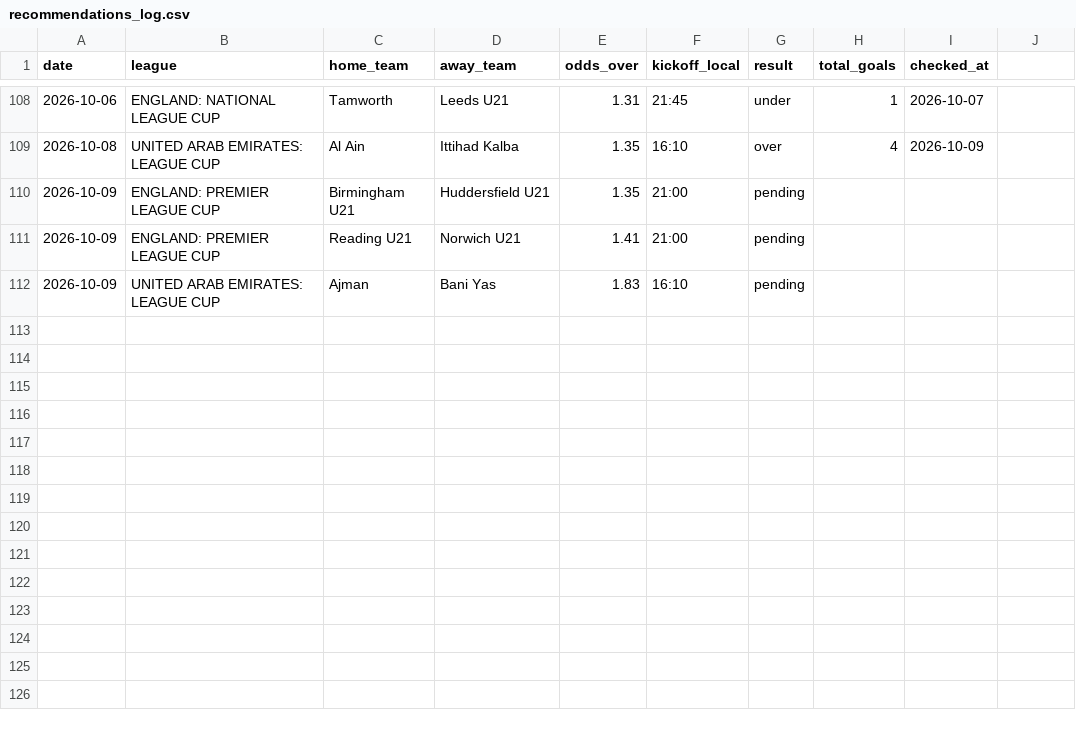
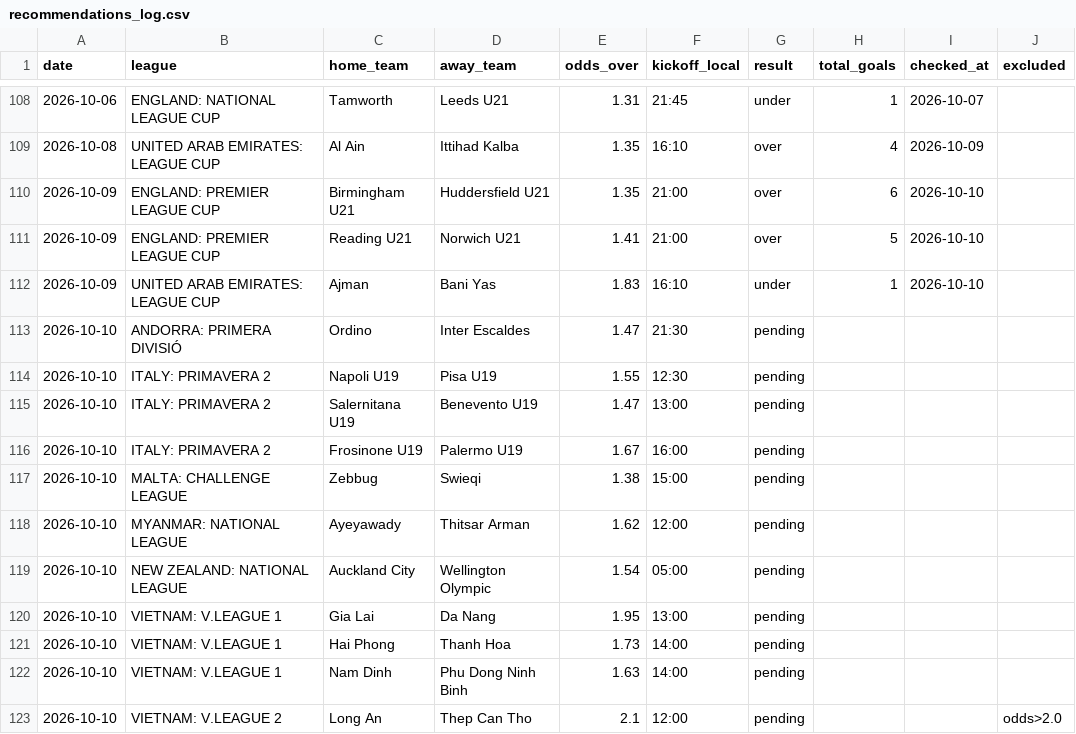
Before and after one commit to andrei0182/pariuri, a CSV file: football/recommendations_log.csv, drawn as a sheet; only a part is shown, gaps mark what is left out; the diff names each change by its address in the sheet, - before the commit and + after, or states it on an @@ line.

```diff
--- a/football/recommendations_log.csv
+++ b/football/recommendations_log.csv
-J1: (empty)
+J1: excluded
-G110:G111 (result): pending
+G110:G111 (result): over
-H110 (total_goals): (empty)
+H110 (total_goals): 6
-I110:I112 (checked_at): (empty)
+I110:I112 (checked_at): 2026-10-10
-H111 (total_goals): (empty)
+H111 (total_goals): 5
-G112 (result): pending
+G112 (result): under
-H112 (total_goals): (empty)
+H112 (total_goals): 1
+row 113: 2026-10-10 | ANDORRA: PRIMERA DIVISIÓ | Ordino | Inter Escaldes | 1.47 | 21:30 | pending
+row 114: 2026-10-10 | ITALY: PRIMAVERA 2 | Napoli U19 | Pisa U19 | 1.55 | 12:30 | pending
+row 115: 2026-10-10 | ITALY: PRIMAVERA 2 | Salernitana U19 | Benevento U19 | 1.47 | 13:00 | pending
+row 116: 2026-10-10 | ITALY: PRIMAVERA 2 | Frosinone U19 | Palermo U19 | 1.67 | 16:00 | pending
+row 117: 2026-10-10 | MALTA: CHALLENGE LEAGUE | Zebbug | Swieqi | 1.38 | 15:00 | pending
+row 118: 2026-10-10 | MYANMAR: NATIONAL LEAGUE | Ayeyawady | Thitsar Arman | 1.62 | 12:00 | pending
+row 119: 2026-10-10 | NEW ZEALAND: NATIONAL LEAGUE | Auckland City | Wellington Olympic | 1.54 | 05:00 | pending
+row 120: 2026-10-10 | VIETNAM: V.LEAGUE 1 | Gia Lai | Da Nang | 1.95 | 13:00 | pending
+row 121: 2026-10-10 | VIETNAM: V.LEAGUE 1 | Hai Phong | Thanh Hoa | 1.73 | 14:00 | pending
+row 122: 2026-10-10 | VIETNAM: V.LEAGUE 1 | Nam Dinh | Phu Dong Ninh Binh | 1.63 | 14:00 | pending
+row 123: 2026-10-10 | VIETNAM: V.LEAGUE 2 | Long An | Thep Can Tho | 2.1 | 12:00 | pending |  |  | odds>2.0
```
Also changed, not shown: 1 other file.
